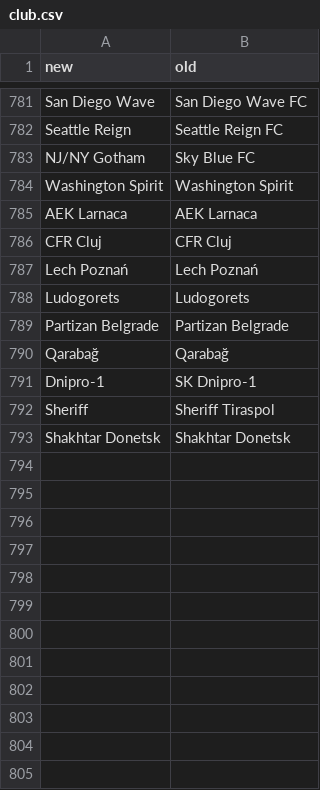
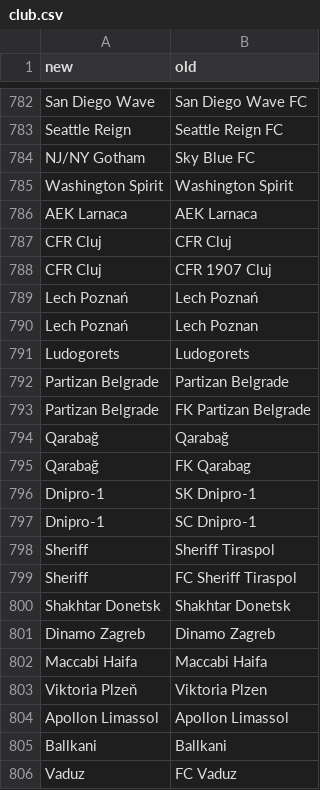
Before and after one commit to matheusccouto/tipster, a CSV file: dbt/seeds/club.csv, drawn as a sheet; only a part is shown, gaps mark what is left out; the diff covers the shown part only.

Commit message:
update 538 clubs

```diff
--- a/dbt/seeds/club.csv
+++ b/dbt/seeds/club.csv
@@ -786,8 +787,20 @@ AEK Larnaca,AEK Larnaca
 CFR Cluj,CFR Cluj
+CFR Cluj,CFR 1907 Cluj
 Lech Poznań,Lech Poznań
+Lech Poznań,Lech Poznan
 Ludogorets,Ludogorets
 Partizan Belgrade,Partizan Belgrade
+Partizan Belgrade,FK Partizan Belgrade
 Qarabağ,Qarabağ
+Qarabağ,FK Qarabag
 Dnipro-1,SK Dnipro-1
+Dnipro-1,SC Dnipro-1
 Sheriff,Sheriff Tiraspol
+Sheriff,FC Sheriff Tiraspol
 Shakhtar Donetsk,Shakhtar Donetsk
+Dinamo Zagreb,Dinamo Zagreb
+Maccabi Haifa,Maccabi Haifa
+Viktoria Plzeň,Viktoria Plzen
+Apollon Limassol,Apollon Limassol
+Ballkani,Ballkani
+Vaduz,FC Vaduz
```
Also changed, not shown: 15 added rows elsewhere in this file, 1 other file.
